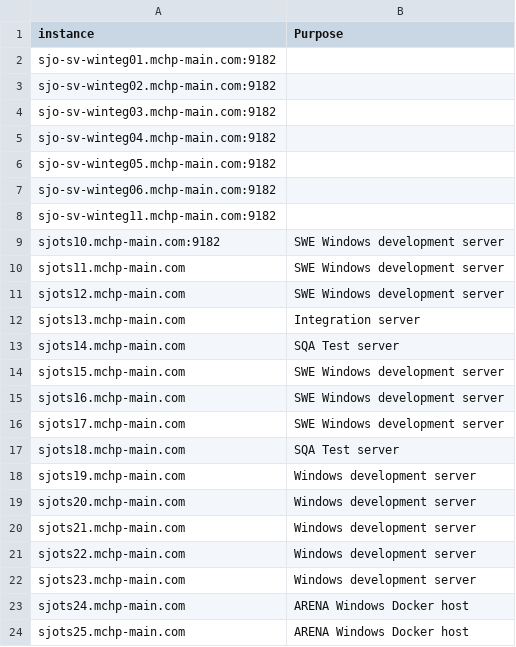
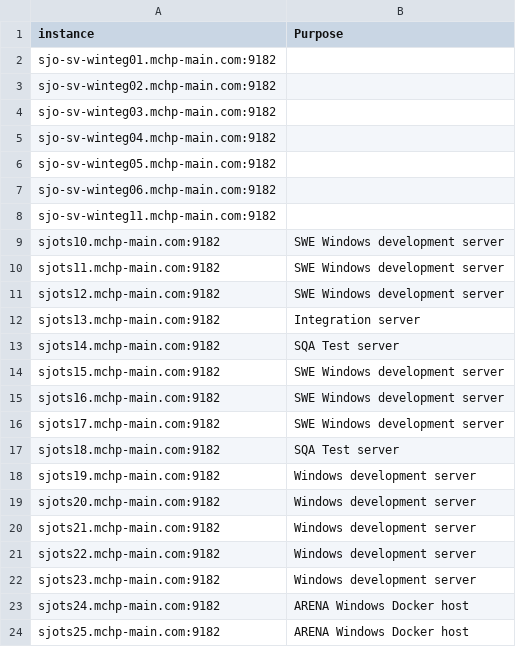
Before and after one commit to sandeepmchp/inventory_purpose_note, a CSV file: machine_purpose.csv, drawn as a sheet.

Commit message:
Update machine_purpose.csv

```diff
--- a/machine_purpose.csv
+++ b/machine_purpose.csv
@@ -9,16 +9,16 @@ sjo-sv-winteg11.mchp-main.com:9182,
 sjots10.mchp-main.com:9182,	SWE Windows development server
-sjots11.mchp-main.com,	SWE Windows development server
-sjots12.mchp-main.com,	SWE Windows development server
-sjots13.mchp-main.com,	Integration server
-sjots14.mchp-main.com,	SQA Test server
-sjots15.mchp-main.com,	SWE Windows development server
-sjots16.mchp-main.com,	SWE Windows development server
-sjots17.mchp-main.com,	SWE Windows development server
-sjots18.mchp-main.com,	SQA Test server
-sjots19.mchp-main.com,	Windows development server
-sjots20.mchp-main.com,	Windows development server
-sjots21.mchp-main.com,	Windows development server
-sjots22.mchp-main.com,	Windows development server
-sjots23.mchp-main.com,	Windows development server
-sjots24.mchp-main.com,	ARENA Windows Docker host
-sjots25.mchp-main.com,	ARENA Windows Docker host
+sjots11.mchp-main.com:9182,	SWE Windows development server
+sjots12.mchp-main.com:9182,	SWE Windows development server
+sjots13.mchp-main.com:9182,	Integration server
+sjots14.mchp-main.com:9182,	SQA Test server
+sjots15.mchp-main.com:9182,	SWE Windows development server
+sjots16.mchp-main.com:9182,	SWE Windows development server
+sjots17.mchp-main.com:9182,	SWE Windows development server
+sjots18.mchp-main.com:9182,	SQA Test server
+sjots19.mchp-main.com:9182,	Windows development server
+sjots20.mchp-main.com:9182,	Windows development server
+sjots21.mchp-main.com:9182,	Windows development server
+sjots22.mchp-main.com:9182,	Windows development server
+sjots23.mchp-main.com:9182,	Windows development server
+sjots24.mchp-main.com:9182,	ARENA Windows Docker host
+sjots25.mchp-main.com:9182,	ARENA Windows Docker host
```
